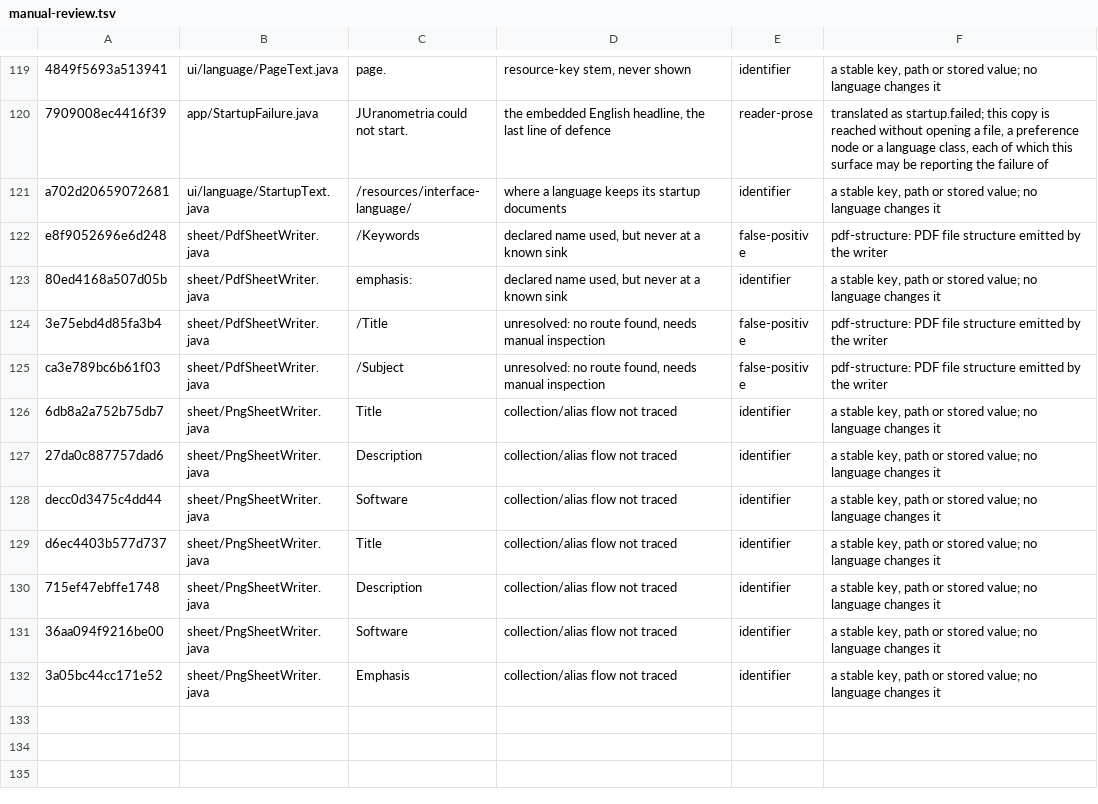
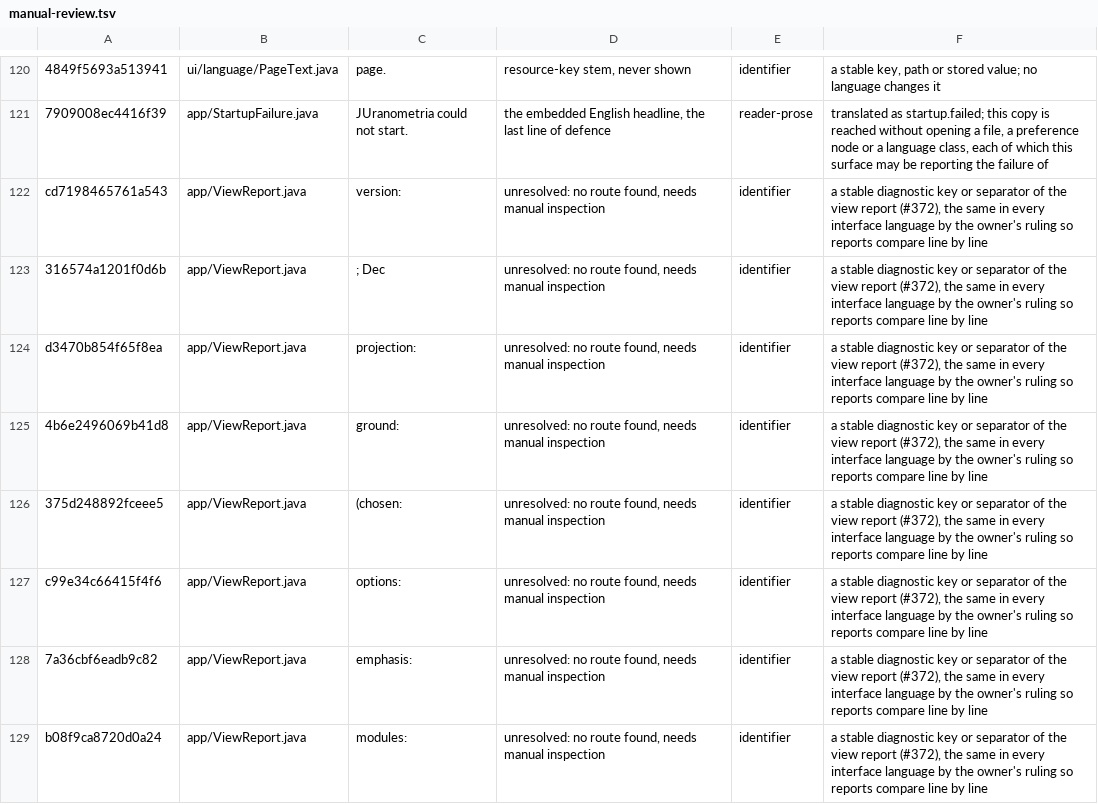
Before and after one commit to Aha43/JUranometria, a TSV file: docs/studies/sky-language/manual-review.tsv, drawn as a sheet; only a part is shown, gaps mark what is left out; the shorter side is filled out with more unchanged rows; the diff covers the shown part only; the diff names each change by its address in the sheet, - before the commit and + after, or states it on an @@ line.

```diff
--- a/docs/studies/sky-language/manual-review.tsv
+++ b/docs/studies/sky-language/manual-review.tsv
+row 122: cd7198465761a543 | app/ViewReport.java | version: | unresolved: no route found, needs manual inspection | identifier | a stable diagnostic key or separator of the view report (#372), the same in every interface language by the owner's ruling so reports compare line by line
+row 123: 316574a1201f0d6b | app/ViewReport.java | ; Dec | unresolved: no route found, needs manual inspection | identifier | a stable diagnostic key or separator of the view report (#372), the same in every interface language by the owner's ruling so reports compare line by line
+row 124: d3470b854f65f8ea | app/ViewReport.java | projection: | unresolved: no route found, needs manual inspection | identifier | a stable diagnostic key or separator of the view report (#372), the same in every interface language by the owner's ruling so reports compare line by line
+row 125: 4b6e2496069b41d8 | app/ViewReport.java | ground: | unresolved: no route found, needs manual inspection | identifier | a stable diagnostic key or separator of the view report (#372), the same in every interface language by the owner's ruling so reports compare line by line
+row 126: 375d248892fceee5 | app/ViewReport.java | (chosen: | unresolved: no route found, needs manual inspection | identifier | a stable diagnostic key or separator of the view report (#372), the same in every interface language by the owner's ruling so reports compare line by line
+row 127: c99e34c66415f4f6 | app/ViewReport.java | options: | unresolved: no route found, needs manual inspection | identifier | a stable diagnostic key or separator of the view report (#372), the same in every interface language by the owner's ruling so reports compare line by line
+row 128: 7a36cbf6eadb9c82 | app/ViewReport.java | emphasis: | unresolved: no route found, needs manual inspection | identifier | a stable diagnostic key or separator of the view report (#372), the same in every interface language by the owner's ruling so reports compare line by line
+row 129: b08f9ca8720d0a24 | app/ViewReport.java | modules: | unresolved: no route found, needs manual inspection | identifier | a stable diagnostic key or separator of the view report (#372), the same in every interface language by the owner's ruling so reports compare line by line
```
Also changed, not shown: 8 added rows elsewhere in this file, 5 other files.
